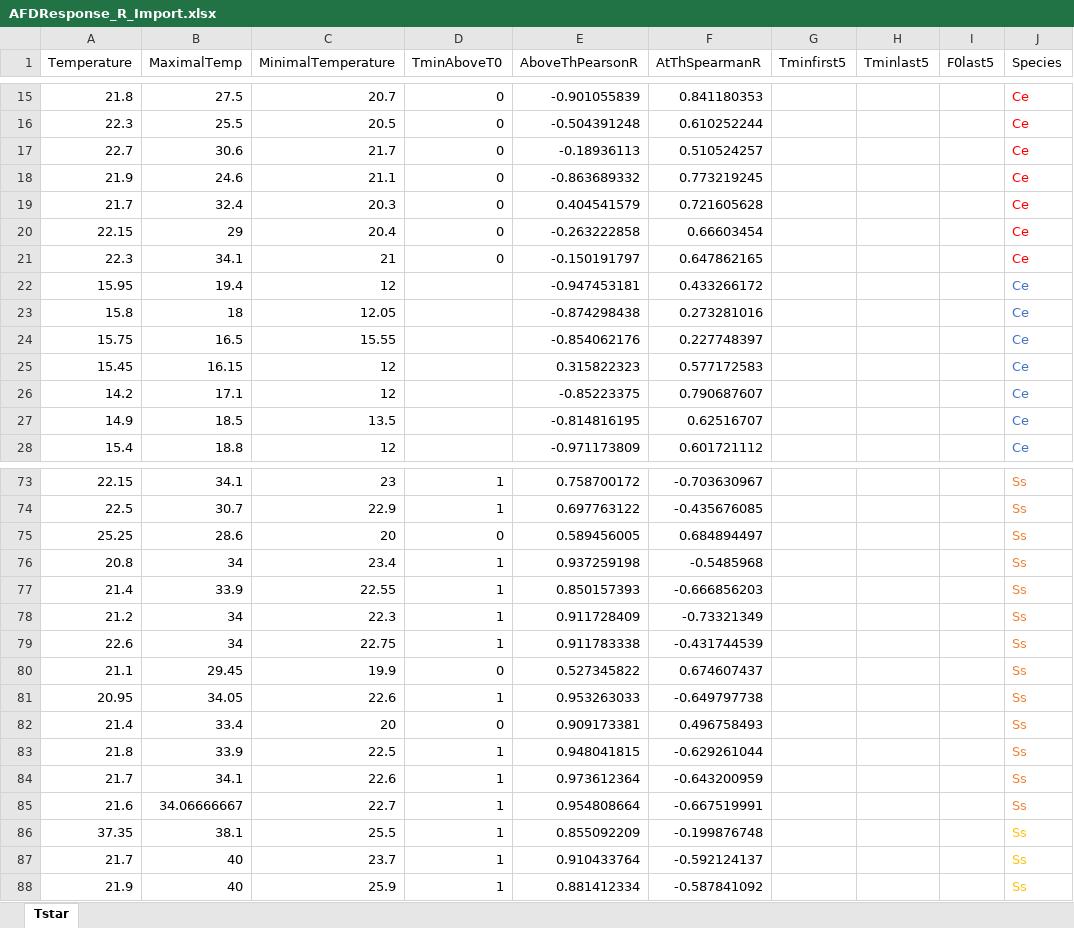
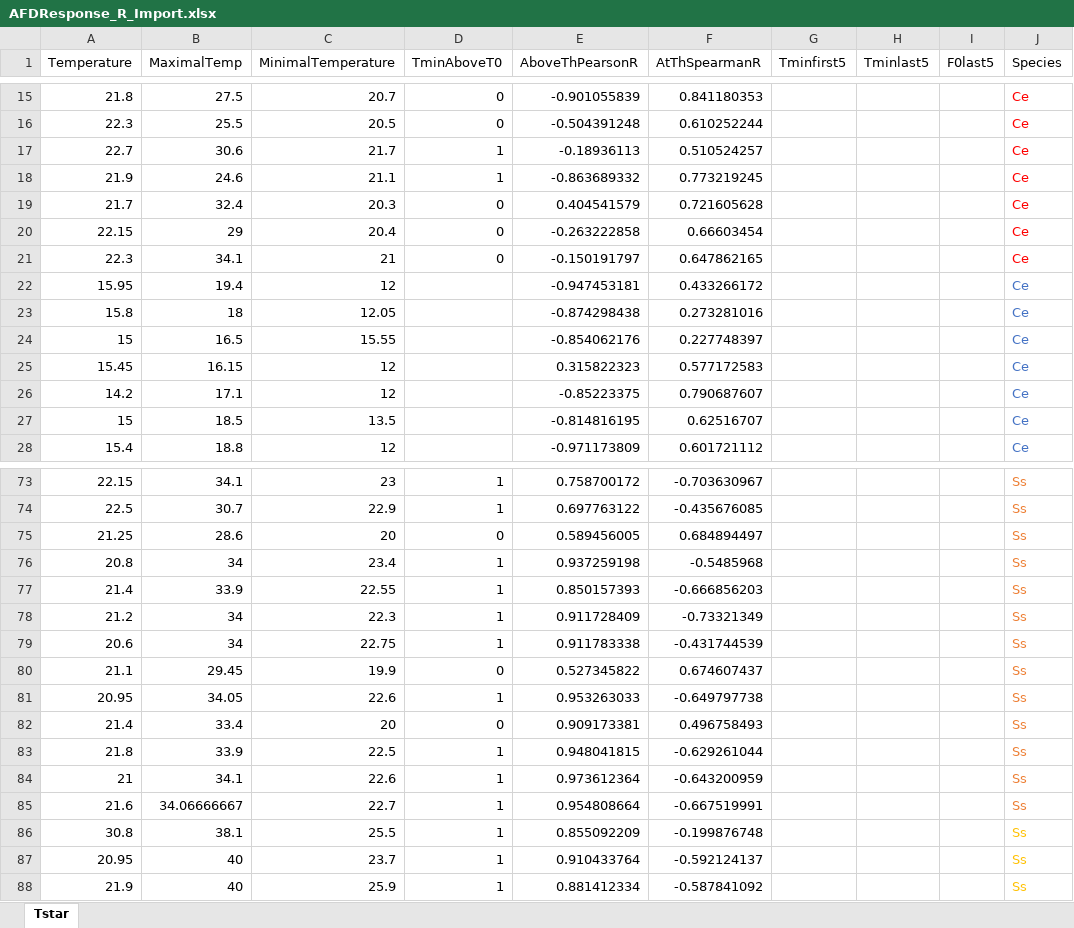
Before and after one commit to HallemLab/Bryant_et_al_2021, an Excel workbook: Code/Plotting in R/Data/AFDResponse_R_Import.xlsx, sheet Tstar, drawn as a sheet; only a part is shown, gaps mark what is left out; values as stored, in another font and other column widths than the file's, no borders; the diff covers the shown part only; the diff names each change by its address in the sheet, - before the commit and + after, or states it on an @@ line.

```diff
--- a/Code/Plotting in R/Data/AFDResponse_R_Import.xlsx (sheet Tstar)
+++ b/Code/Plotting in R/Data/AFDResponse_R_Import.xlsx (sheet Tstar)
-D17:D18 (TminAboveT0): 0
+D17:D18 (TminAboveT0): 1
-A24 (Temperature): 15.75
+A24 (Temperature): 15
-A27 (Temperature): 14.9
+A27 (Temperature): 15
-A75 (Temperature): 25.25
+A75 (Temperature): 21.25
-A79 (Temperature): 22.6
+A79 (Temperature): 20.6
-A84 (Temperature): 21.7
+A84 (Temperature): 21
-A86 (Temperature): 37.35
+A86 (Temperature): 30.8
-A87 (Temperature): 21.7
+A87 (Temperature): 20.95
```
Also changed, not shown: 29 added rows, 29 removed rows and 6 edited cells elsewhere in this sheet, Code/Plotting in R/Data/Adaptation_R_Import.xlsx, Code/Plotting in R/Data/EctopicExpression_R_Import.xlsx, 14 other files.
